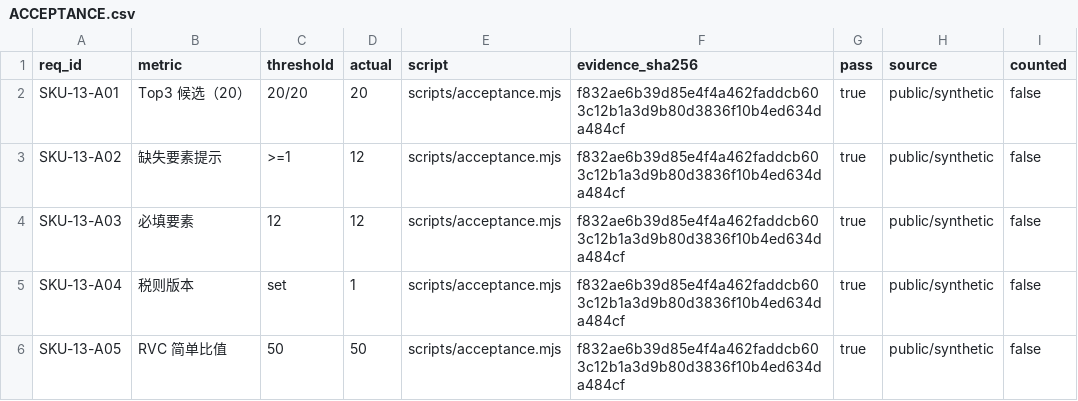
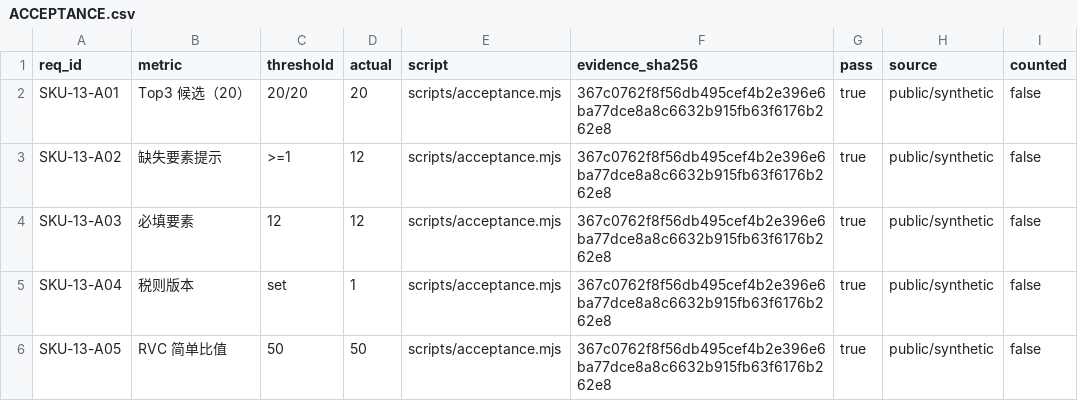
Before and after one commit to PerryLink/dsh-hs-candidate, a CSV file: ACCEPTANCE.csv, drawn as a sheet.

```diff
--- a/ACCEPTANCE.csv
+++ b/ACCEPTANCE.csv
@@ -1,6 +1,6 @@
 req_id,metric,threshold,actual,script,evidence_sha256,pass,source,counted
-SKU-13-A01,Top3 候选（20）,20/20,20,scripts/acceptance.mjs,f832ae6b39d85e4f4a462faddcb603c12b1a3d9b80d3836f10b4ed634da484cf,true,public/synthetic,false
-SKU-13-A02,缺失要素提示,>=1,12,scripts/acceptance.mjs,f832ae6b39d85e4f4a462faddcb603c12b1a3d9b80d3836f10b4ed634da484cf,true,public/synthetic,false
-SKU-13-A03,必填要素,12,12,scripts/acceptance.mjs,f832ae6b39d85e4f4a462faddcb603c12b1a3d9b80d3836f10b4ed634da484cf,true,public/synthetic,false
-SKU-13-A04,税则版本,set,1,scripts/acceptance.mjs,f832ae6b39d85e4f4a462faddcb603c12b1a3d9b80d3836f10b4ed634da484cf,true,public/synthetic,false
-SKU-13-A05,RVC 简单比值,50,50,scripts/acceptance.mjs,f832ae6b39d85e4f4a462faddcb603c12b1a3d9b80d3836f10b4ed634da484cf,true,public/synthetic,false
+SKU-13-A01,Top3 候选（20）,20/20,20,scripts/acceptance.mjs,367c0762f8f56db495cef4b2e396e6ba77dce8a8c6632b915fb63f6176b262e8,true,public/synthetic,false
+SKU-13-A02,缺失要素提示,>=1,12,scripts/acceptance.mjs,367c0762f8f56db495cef4b2e396e6ba77dce8a8c6632b915fb63f6176b262e8,true,public/synthetic,false
+SKU-13-A03,必填要素,12,12,scripts/acceptance.mjs,367c0762f8f56db495cef4b2e396e6ba77dce8a8c6632b915fb63f6176b262e8,true,public/synthetic,false
+SKU-13-A04,税则版本,set,1,scripts/acceptance.mjs,367c0762f8f56db495cef4b2e396e6ba77dce8a8c6632b915fb63f6176b262e8,true,public/synthetic,false
+SKU-13-A05,RVC 简单比值,50,50,scripts/acceptance.mjs,367c0762f8f56db495cef4b2e396e6ba77dce8a8c6632b915fb63f6176b262e8,true,public/synthetic,false
```
Also changed, not shown: 9 other files.
